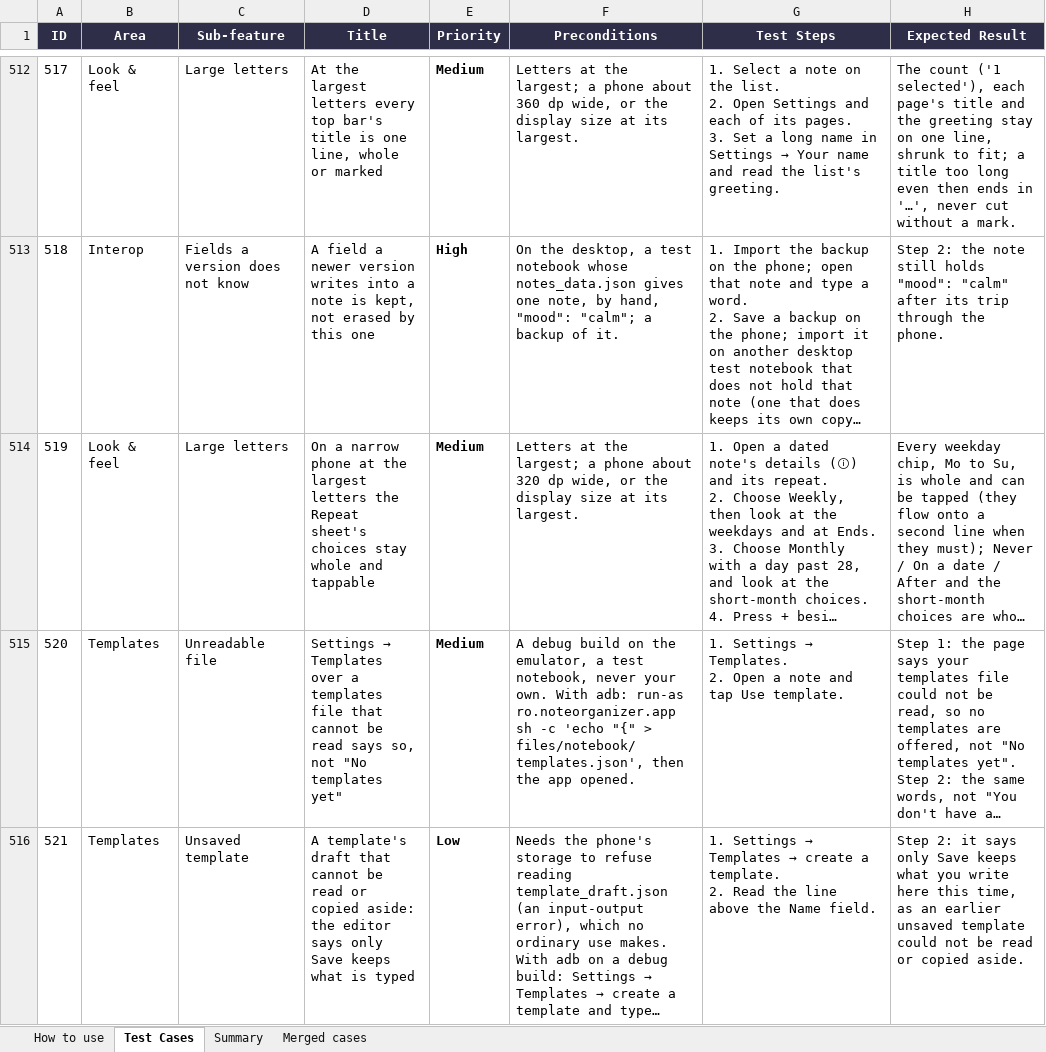
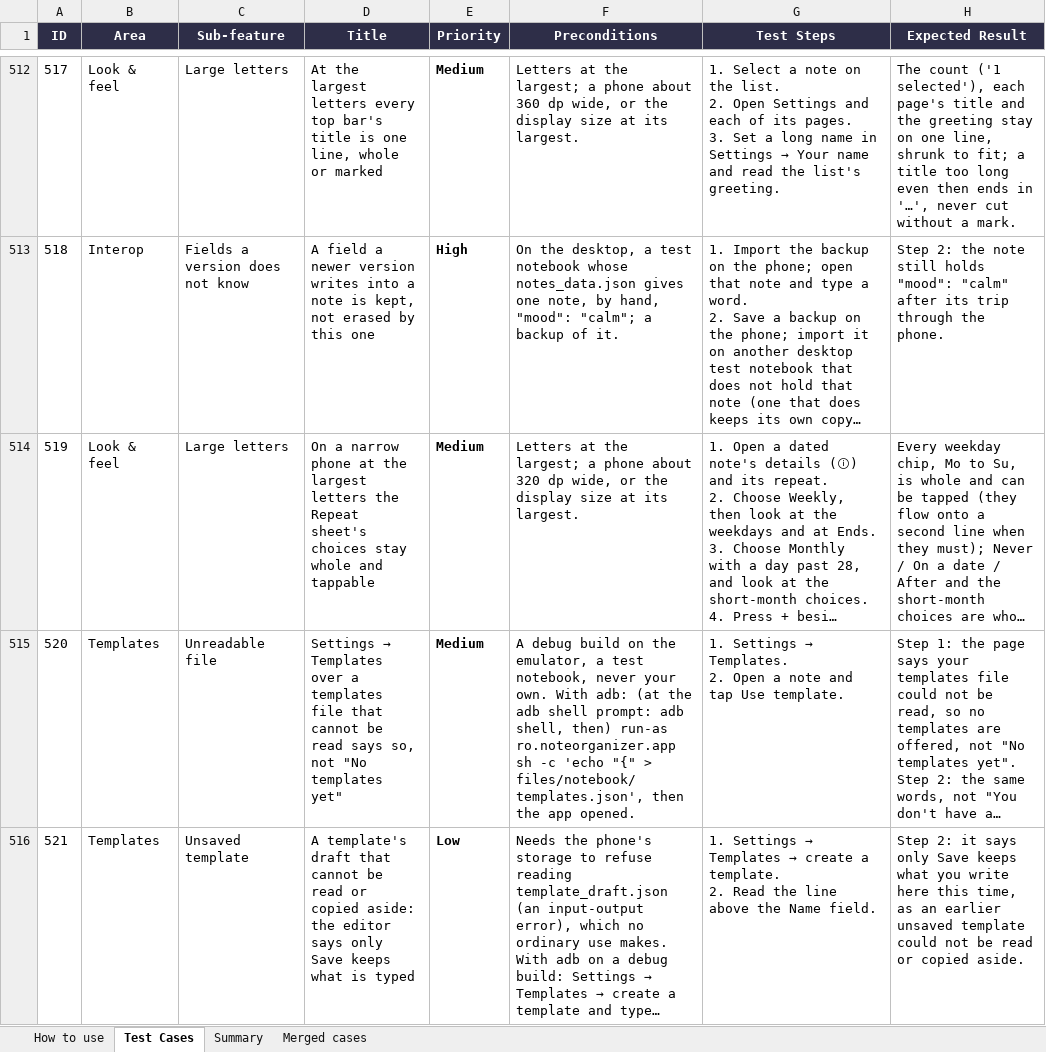
Before and after one commit to AlexandraMoldovan95/noteOrganizerForAndroid, an Excel workbook: qa/NoteOrganizer_Android_TestPlan.xlsx, sheet Test Cases, drawn as a sheet; only a part is shown, gaps mark what is left out; long unchanged cells end in …; values as stored, in another font and other column widths than the file's, no borders; the diff covers the shown part only; the diff names each change by its address in the sheet, - before the commit and + after, or states it on an @@ line.

```diff
--- a/qa/NoteOrganizer_Android_TestPlan.xlsx (sheet Test Cases)
+++ b/qa/NoteOrganizer_Android_TestPlan.xlsx (sheet Test Cases)
-F515 (Preconditions): …With adb: run-as ro.noteorganizer.app…
+F515 (Preconditions): …With adb: (at the adb shell prompt: adb shell, then) run-as ro.noteorganizer.app…
```
Also changed, not shown: 13 edited cells elsewhere in this sheet, 1 other file.
